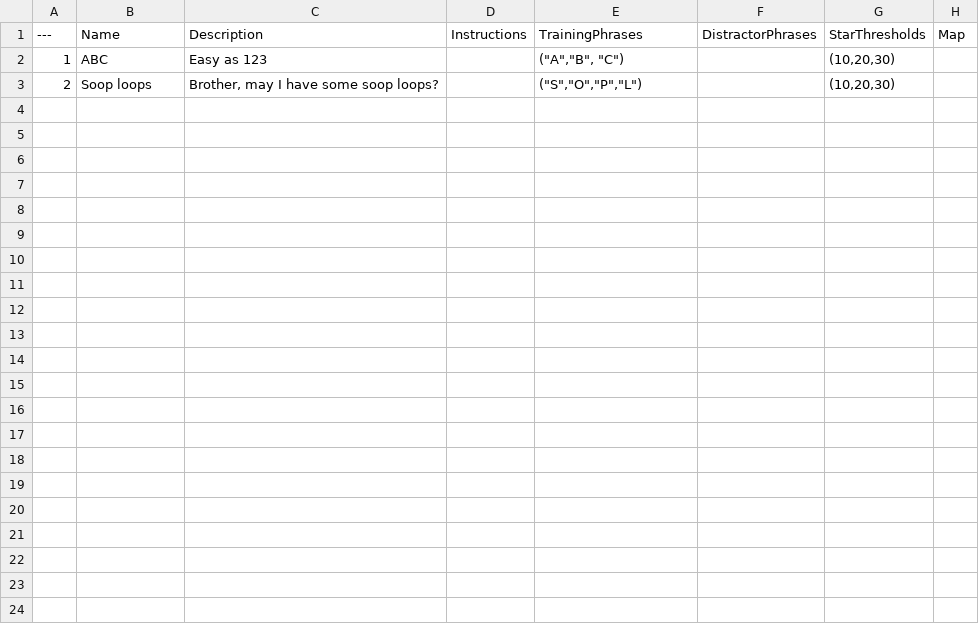
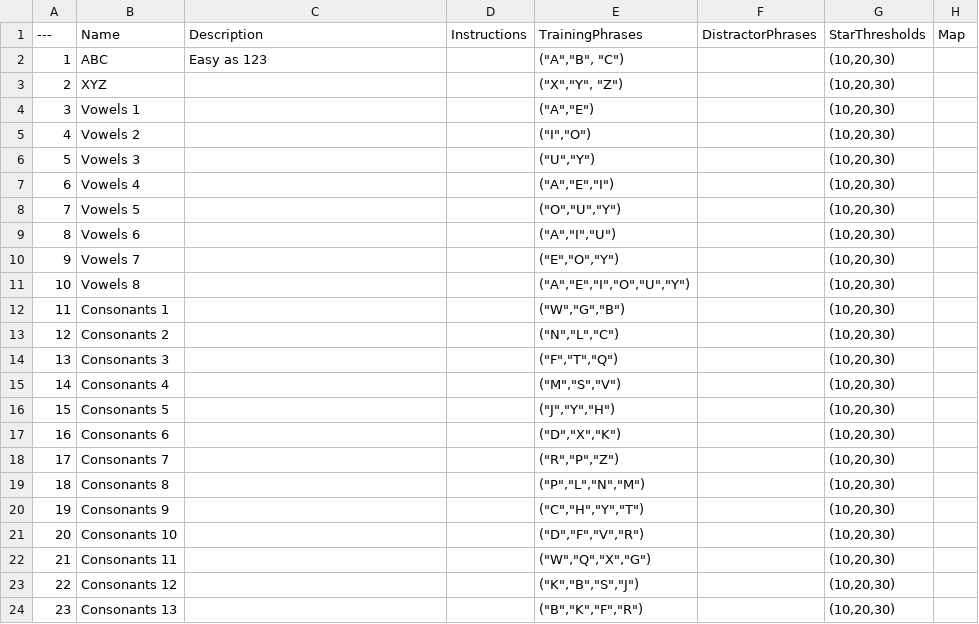
Before and after one commit to domstoppable/VTLearn, a CSV file: Source media/Data/Levels_Letters.csv, drawn as a sheet.

```diff
--- a/Source media/Data/Levels_Letters.csv
+++ b/Source media/Data/Levels_Letters.csv
@@ -2,2 +2,23 @@
 1,ABC,Easy as 123,,"(""A"",""B"", ""C"")",,"(10,20,30)",
-2,Soop loops,"Brother, may I have some soop loops?",,"(""S"",""O"",""P"",""L"")",,"(10,20,30)",
+2,XYZ,,,"(""X"",""Y"", ""Z"")",,"(10,20,30)",
+3,Vowels 1,,,"(""A"",""E"")",,"(10,20,30)",
+4,Vowels 2,,,"(""I"",""O"")",,"(10,20,30)",
+5,Vowels 3,,,"(""U"",""Y"")",,"(10,20,30)",
+6,Vowels 4,,,"(""A"",""E"",""I"")",,"(10,20,30)",
+7,Vowels 5,,,"(""O"",""U"",""Y"")",,"(10,20,30)",
+8,Vowels 6,,,"(""A"",""I"",""U"")",,"(10,20,30)",
+9,Vowels 7,,,"(""E"",""O"",""Y"")",,"(10,20,30)",
+10,Vowels 8,,,"(""A"",""E"",""I"",""O"",""U"",""Y"")",,"(10,20,30)",
+11,Consonants 1,,,"(""W"",""G"",""B"")",,"(10,20,30)",
+12,Consonants 2,,,"(""N"",""L"",""C"")",,"(10,20,30)",
+13,Consonants 3,,,"(""F"",""T"",""Q"")",,"(10,20,30)",
+14,Consonants 4,,,"(""M"",""S"",""V"")",,"(10,20,30)",
+15,Consonants 5,,,"(""J"",""Y"",""H"")",,"(10,20,30)",
+16,Consonants 6,,,"(""D"",""X"",""K"")",,"(10,20,30)",
+17,Consonants 7,,,"(""R"",""P"",""Z"")",,"(10,20,30)",
+18,Consonants 8,,,"(""P"",""L"",""N"",""M"")",,"(10,20,30)",
+19,Consonants 9,,,"(""C"",""H"",""Y"",""T"")",,"(10,20,30)",
+20,Consonants 10,,,"(""D"",""F"",""V"",""R"")",,"(10,20,30)",
+21,Consonants 11,,,"(""W"",""Q"",""X"",""G"")",,"(10,20,30)",
+22,Consonants 12,,,"(""K"",""B"",""S"",""J"")",,"(10,20,30)",
+23,Consonants 13,,,"(""B"",""K"",""F"",""R"")",,"(10,20,30)",
```
Also changed, not shown: Source media/Data/Levels_Animals.csv, Source media/Data/Levels_Food.csv, 9 other files.
